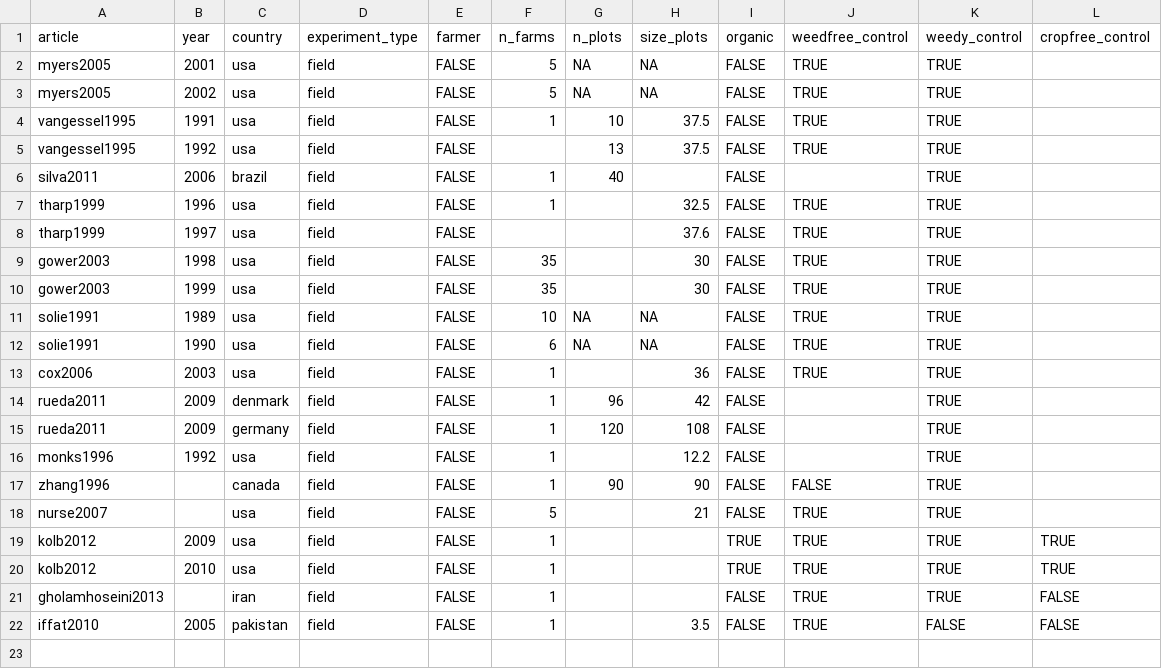
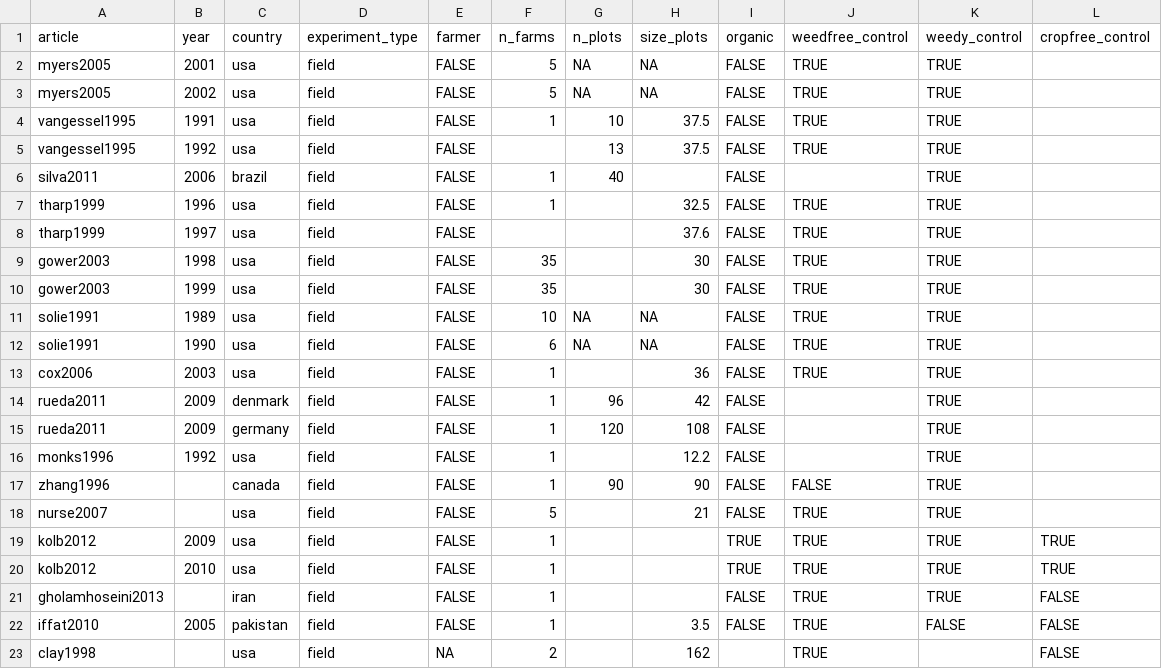
Before and after one commit to Norival/rapport_biblio, a CSV file: R/datas/reading_protocol.csv, drawn as a sheet.

```diff
--- a/R/datas/reading_protocol.csv
+++ b/R/datas/reading_protocol.csv
@@ -22 +22,2 @@ gholamhoseini2013,,iran,field,FALSE,1,,,FALSE,TRUE,TRUE,FALSE
 iffat2010,2005,pakistan,field,FALSE,1,,3.5,FALSE,TRUE,FALSE,FALSE
+clay1998,,usa,field,NA,2,,162,,TRUE,,FALSE
```
Also changed, not shown: R/datas/reading_crop.csv, R/datas/reading_general.csv, 6 other files.
